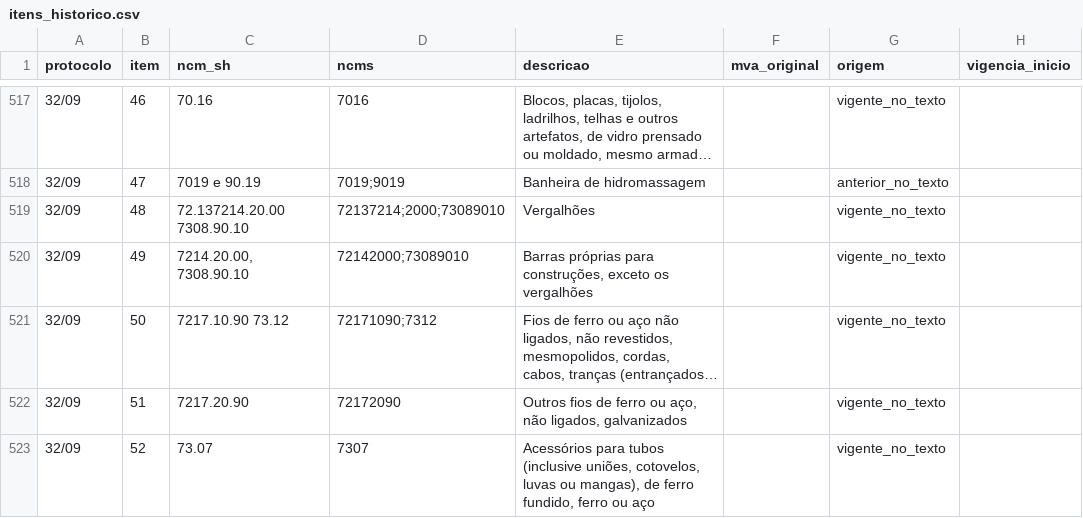
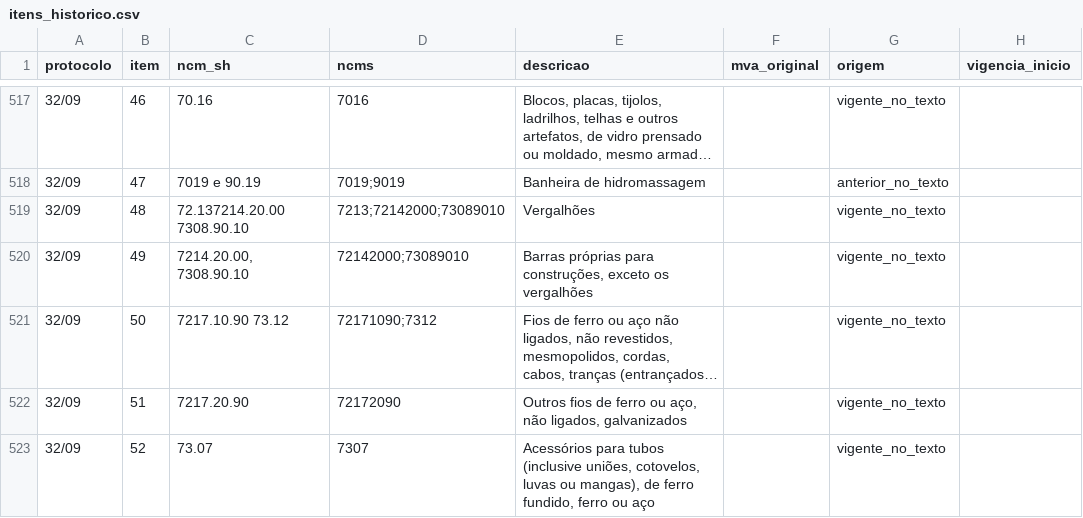
Before and after one commit to thiagogardev/icms-st-dados, a CSV file: dados/protocolos/itens_historico.csv, drawn as a sheet; only a part is shown, gaps mark what is left out; long unchanged cells end in …; the diff names each change by its address in the sheet, - before the commit and + after, or states it on an @@ line.

```diff
--- a/dados/protocolos/itens_historico.csv
+++ b/dados/protocolos/itens_historico.csv
-D519 (ncms): 72137214;2000;73089010
+D519 (ncms): 7213;72142000;73089010
```
Also changed, not shown: dados/protocolos/itens_vigentes.csv, dados/protocolos/matriz_sp_destino.csv, 9 other files.
